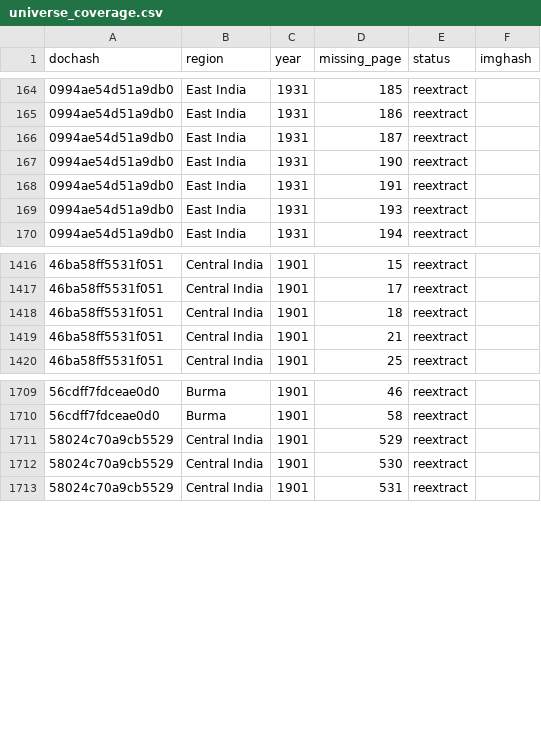
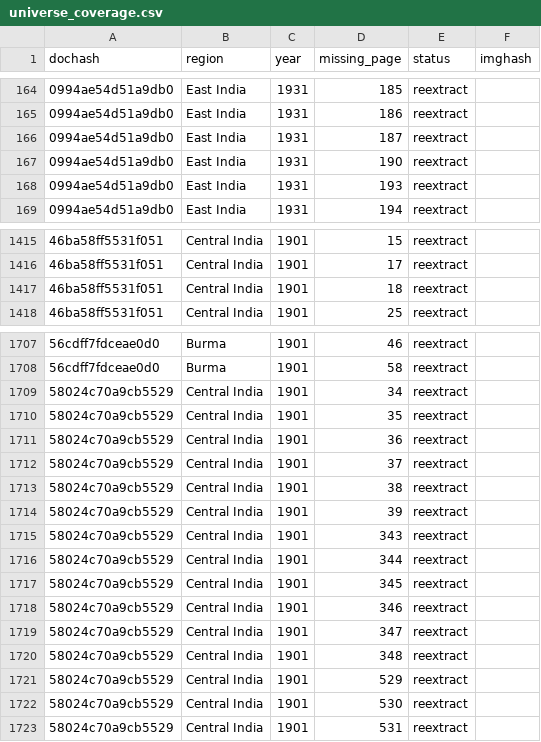
Before and after one commit to christopherruano/SudokuOCR, a CSV file: export_final/sendout_final/sendout_v1/universe_coverage.csv, drawn as a sheet; only a part is shown, gaps mark what is left out.

```diff
--- a/export_final/sendout_final/sendout_v1/universe_coverage.csv
+++ b/export_final/sendout_final/sendout_v1/universe_coverage.csv
@@ -167,3 +167,2 @@ dochash,region,year,missing_page,status,imghash
 0994ae54d51a9db0,East India,1931,190,reextract,
-0994ae54d51a9db0,East India,1931,191,reextract,
 0994ae54d51a9db0,East India,1931,193,reextract,
@@ -1418,3 +1417,2 @@ dochash,region,year,missing_page,status,imghash
 46ba58ff5531f051,Central India,1901,18,reextract,
-46ba58ff5531f051,Central India,1901,21,reextract,
 46ba58ff5531f051,Central India,1901,25,reextract,
@@ -1710,2 +1708,14 @@ dochash,region,year,missing_page,status,imghash
 56cdff7fdceae0d0,Burma,1901,58,reextract,
+58024c70a9cb5529,Central India,1901,34,reextract,
+58024c70a9cb5529,Central India,1901,35,reextract,
+58024c70a9cb5529,Central India,1901,36,reextract,
+58024c70a9cb5529,Central India,1901,37,reextract,
+58024c70a9cb5529,Central India,1901,38,reextract,
+58024c70a9cb5529,Central India,1901,39,reextract,
+58024c70a9cb5529,Central India,1901,343,reextract,
+58024c70a9cb5529,Central India,1901,344,reextract,
+58024c70a9cb5529,Central India,1901,345,reextract,
+58024c70a9cb5529,Central India,1901,346,reextract,
+58024c70a9cb5529,Central India,1901,347,reextract,
+58024c70a9cb5529,Central India,1901,348,reextract,
 58024c70a9cb5529,Central India,1901,529,reextract,
```
Also changed, not shown: export_final/sendout_final/sendout_v1/gap_summary.csv, export_final/sendout_final/sendout_v1/page_gaps.csv, 7 other files.
